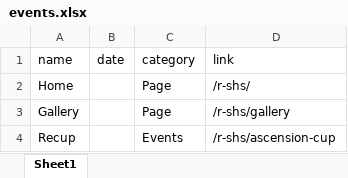
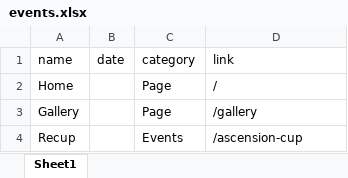
Before and after one commit to AchiraStudio/recis-shs, an Excel workbook: public/data/events/events.xlsx, sheet Sheet1, drawn as a sheet; values as stored, in another font and other column widths than the file's, no borders; the diff names each change by its address in the sheet, - before the commit and + after, or states it on an @@ line.

```diff
--- a/public/data/events/events.xlsx (sheet Sheet1)
+++ b/public/data/events/events.xlsx (sheet Sheet1)
-D2 (link): /r-shs/
+D2 (link): /
-D3 (link): /r-shs/gallery
+D3 (link): /gallery
-D4 (link): /r-shs/ascension-cup
+D4 (link): /ascension-cup
```
Also changed, not shown: 1 other file.
